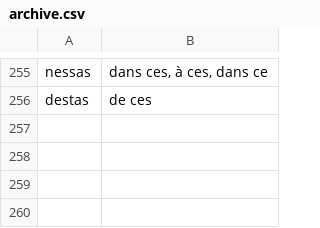
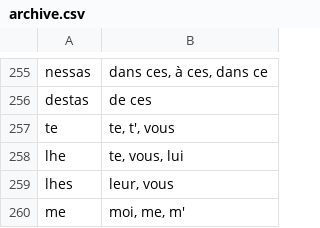
Before and after one commit to fgiannesini/Reminder, a CSV file: src/main/resources/archive.csv, drawn as a sheet; only a part is shown, gaps mark what is left out.

```diff
--- a/src/main/resources/archive.csv
+++ b/src/main/resources/archive.csv
@@ -256 +256,5 @@ nessas;dans ces, à ces, dans ce
 destas;de ces
+te;te, t', vous
+lhe;te, vous, lui
+lhes;leur, vous
+me;moi, me, m'
```
Also changed, not shown: src/main/resources/dictionary.csv.
